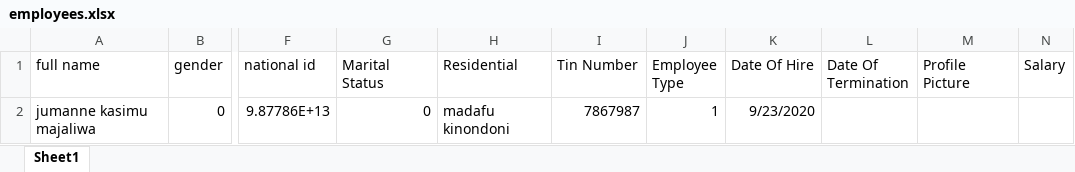
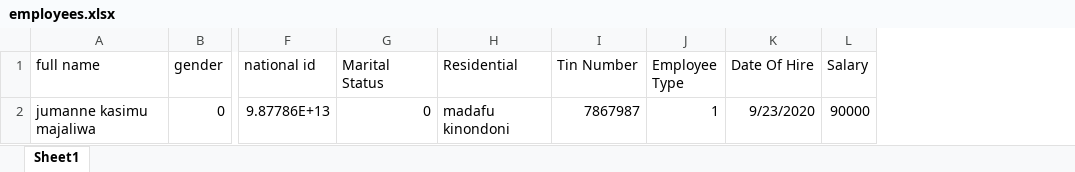
Before and after one commit to Normankita/Hrm_systems, an Excel workbook: public/employees.xlsx, sheet Sheet1, drawn as a sheet; only a part is shown, gaps mark what is left out; values as stored, in another font and other column widths than the file's, no borders; removed rows and columns are numbered as before the commit, all else as after; the diff names each change by its address in the sheet, - before the commit and + after, or states it on an @@ line.

Commit message:
exel inclusion in public folder

```diff
--- a/public/employees.xlsx (sheet Sheet1)
+++ b/public/employees.xlsx (sheet Sheet1)
-column L (Date Of Termination), empty
-column M (Profile Picture), empty
-L2 (Salary): (empty)
+L2 (Salary): 90000
```
